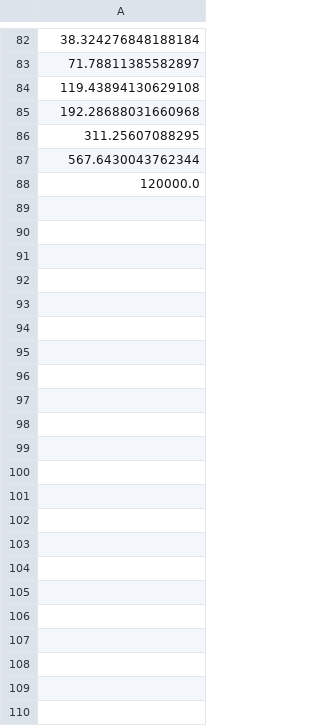
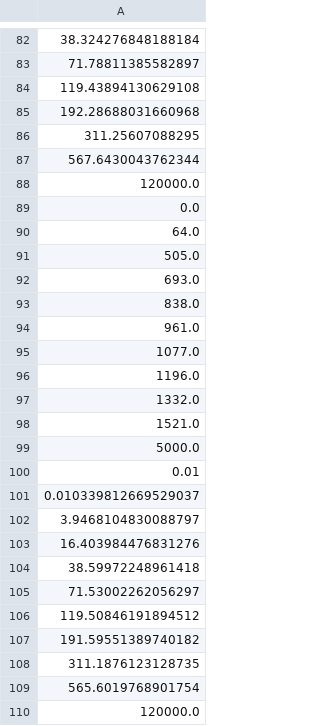
Before and after one commit to ocamp020/Histogram_Iteration, a CSV file: Julia_Code/Infinite_Horizon_Aiyagari/Files/Histogram/H_Decile.csv, drawn as a sheet; only a part is shown, gaps mark what is left out.

```diff
--- a/Julia_Code/Infinite_Horizon_Aiyagari/Files/Histogram/H_Decile.csv
+++ b/Julia_Code/Infinite_Horizon_Aiyagari/Files/Histogram/H_Decile.csv
@@ -88 +88,23 @@
 120000.0
+0.0
+64.0
+505.0
+693.0
+838.0
+961.0
+1077.0
+1196.0
+1332.0
+1521.0
+5000.0
+0.01
+0.010339812669529037
+3.9468104830088797
+16.403984476831276
+38.59972248961418
+71.53002262056297
+119.50846191894512
+191.59551389740182
+311.1876123128735
+565.6019768901754
+120000.0
```
Also changed, not shown: Julia_Code/Infinite_Horizon_Aiyagari/Files/Histogram/H_Decile_Tr.csv, Julia_Code/Infinite_Horizon_Aiyagari/Files/Histogram/H_Wealth_Share.csv, 11 other files.
